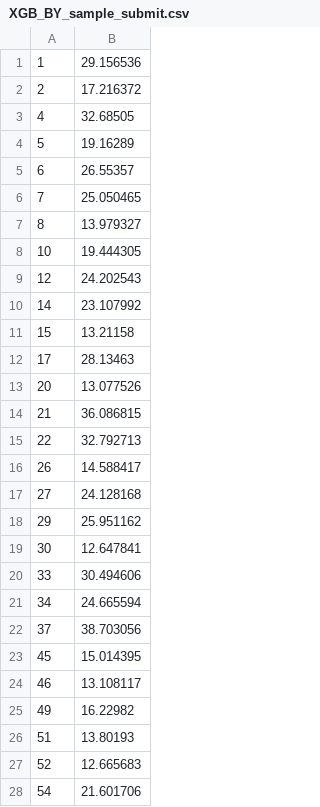
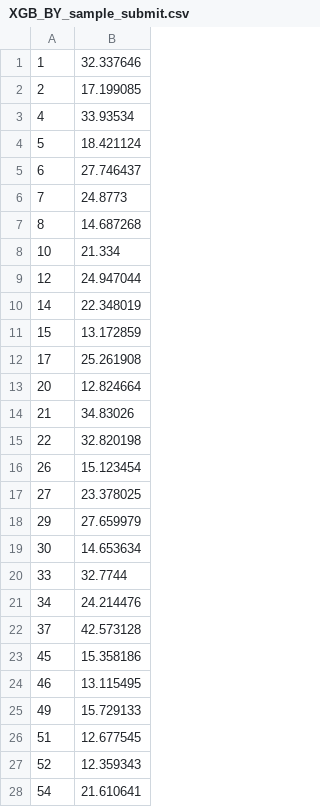
Before and after one commit to shou-hatu/final, a CSV file: XGB_BY_sample_submit.csv, drawn as a sheet; only a part is shown; the diff covers the shown part only.

```diff
--- a/XGB_BY_sample_submit.csv
+++ b/XGB_BY_sample_submit.csv
@@ -1,28 +1,28 @@
-1,29.156536
-2,17.216372
-4,32.68505
-5,19.16289
-6,26.55357
-7,25.050465
-8,13.979327
-10,19.444305
-12,24.202543
-14,23.107992
-15,13.21158
-17,28.13463
-20,13.077526
-21,36.086815
-22,32.792713
-26,14.588417
-27,24.128168
-29,25.951162
-30,12.647841
-33,30.494606
-34,24.665594
-37,38.703056
-45,15.014395
-46,13.108117
-49,16.22982
-51,13.80193
-52,12.665683
-54,21.601706
+1,32.337646
+2,17.199085
+4,33.93534
+5,18.421124
+6,27.746437
+7,24.8773
+8,14.687268
+10,21.334
+12,24.947044
+14,22.348019
+15,13.172859
+17,25.261908
+20,12.824664
+21,34.83026
+22,32.820198
+26,15.123454
+27,23.378025
+29,27.659979
+30,14.653634
+33,32.7744
+34,24.214476
+37,42.573128
+45,15.358186
+46,13.115495
+49,15.729133
+51,12.677545
+52,12.359343
+54,21.610641
```
Also changed, not shown: 171 edited cells elsewhere in this file, 1 other file.
